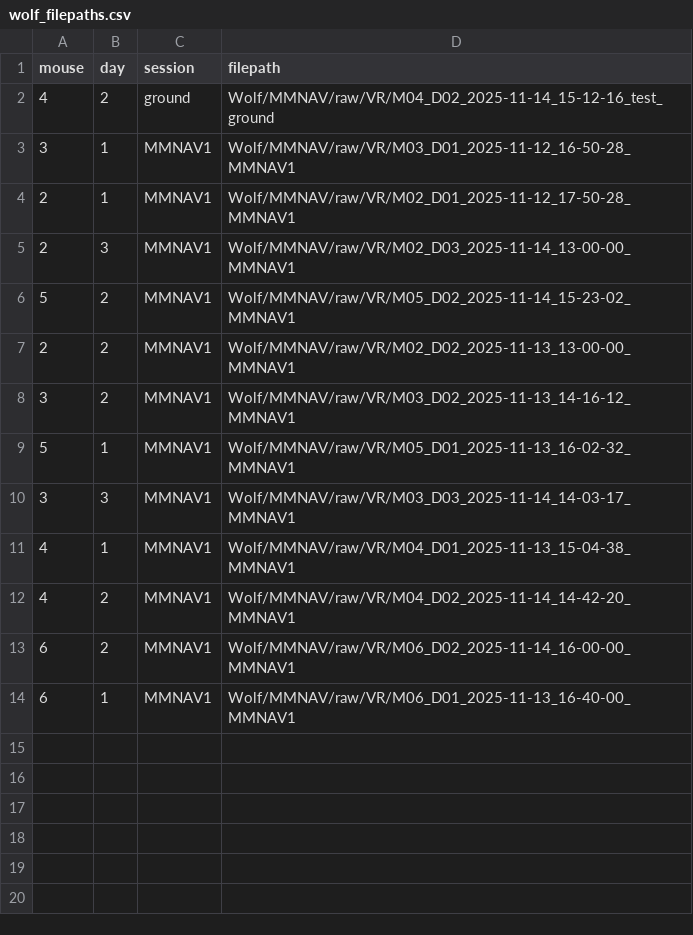
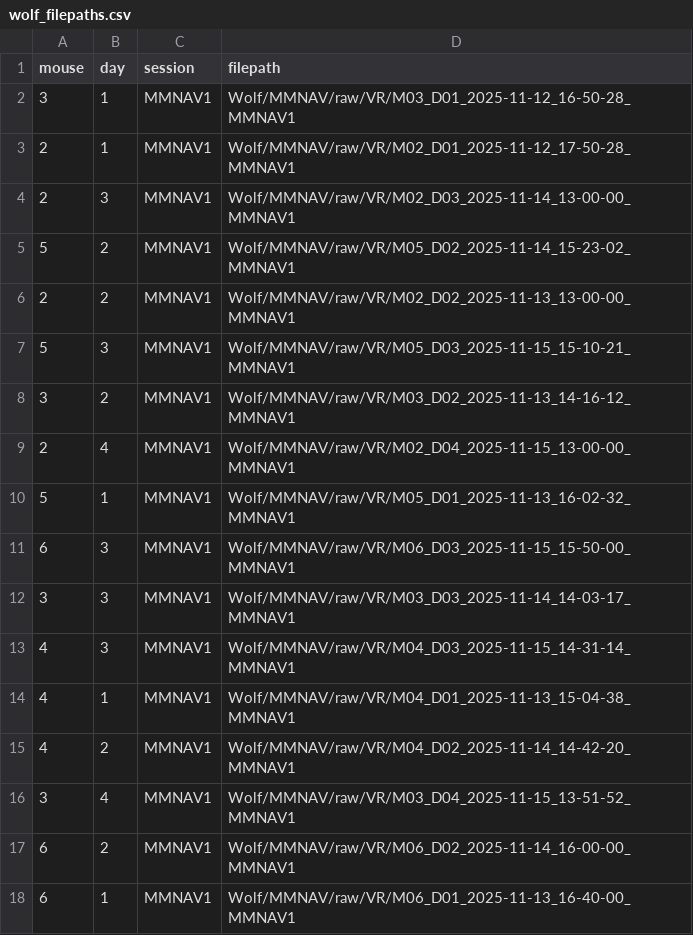
Before and after one commit to chrishalcrow/nolanlab-ephys, a CSV file: scripts/wolf/wolf_filepaths.csv, drawn as a sheet; removed rows and columns are numbered as before the commit, all else as after; the diff names each change by its address in the sheet, - before the commit and + after, or states it on an @@ line.

Commit message:
15th nov filepaths

```diff
--- a/scripts/wolf/wolf_filepaths.csv
+++ b/scripts/wolf/wolf_filepaths.csv
-row 2: 4 | 2 | ground | Wolf/MMNAV/raw/VR/M04_D02_2025-11-14_15-12-16_test_ground
+row 7: 5 | 3 | MMNAV1 | Wolf/MMNAV/raw/VR/M05_D03_2025-11-15_15-10-21_MMNAV1
+row 9: 2 | 4 | MMNAV1 | Wolf/MMNAV/raw/VR/M02_D04_2025-11-15_13-00-00_MMNAV1
+row 11: 6 | 3 | MMNAV1 | Wolf/MMNAV/raw/VR/M06_D03_2025-11-15_15-50-00_MMNAV1
+row 13: 4 | 3 | MMNAV1 | Wolf/MMNAV/raw/VR/M04_D03_2025-11-15_14-31-14_MMNAV1
+row 16: 3 | 4 | MMNAV1 | Wolf/MMNAV/raw/VR/M03_D04_2025-11-15_13-51-52_MMNAV1
```
